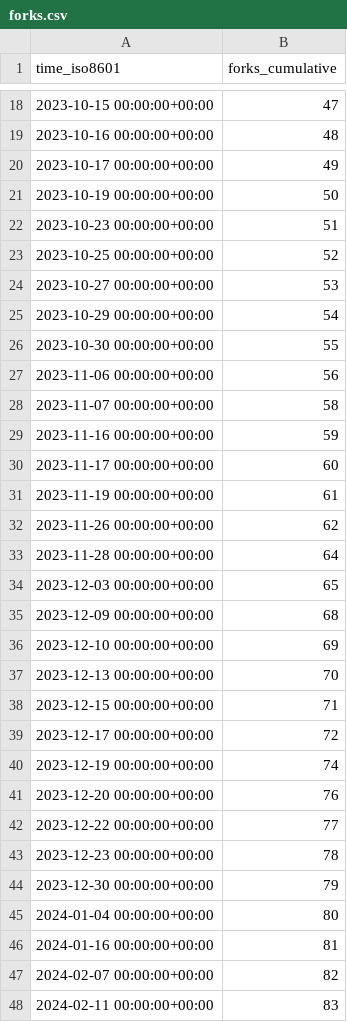
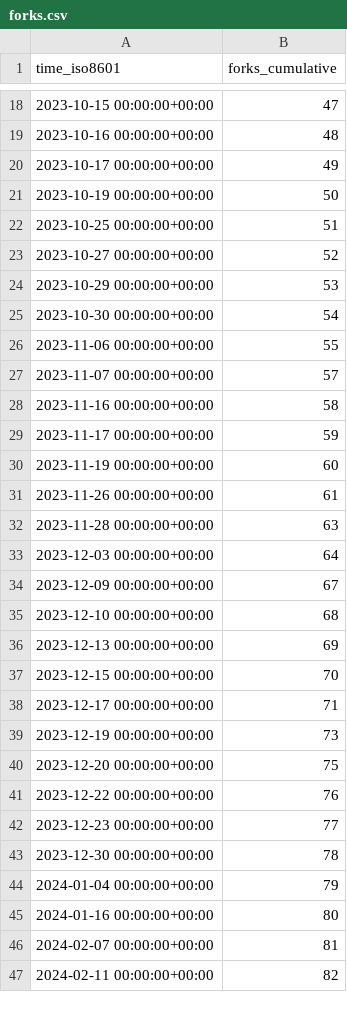
Before and after one commit to mckinsey/vizro, a CSV file: mckinsey/vizro/ghrs-data/forks.csv, drawn as a sheet; only a part is shown, gaps mark what is left out; the diff covers the shown part only.

```diff
--- a/mckinsey/vizro/ghrs-data/forks.csv
+++ b/mckinsey/vizro/ghrs-data/forks.csv
@@ -21,28 +21,27 @@ time_iso8601,forks_cumulative
 2023-10-19 00:00:00+00:00,50
-2023-10-23 00:00:00+00:00,51
-2023-10-25 00:00:00+00:00,52
-2023-10-27 00:00:00+00:00,53
-2023-10-29 00:00:00+00:00,54
-2023-10-30 00:00:00+00:00,55
-2023-11-06 00:00:00+00:00,56
-2023-11-07 00:00:00+00:00,58
-2023-11-16 00:00:00+00:00,59
-2023-11-17 00:00:00+00:00,60
-2023-11-19 00:00:00+00:00,61
-2023-11-26 00:00:00+00:00,62
-2023-11-28 00:00:00+00:00,64
-2023-12-03 00:00:00+00:00,65
-2023-12-09 00:00:00+00:00,68
-2023-12-10 00:00:00+00:00,69
-2023-12-13 00:00:00+00:00,70
-2023-12-15 00:00:00+00:00,71
-2023-12-17 00:00:00+00:00,72
-2023-12-19 00:00:00+00:00,74
-2023-12-20 00:00:00+00:00,76
-2023-12-22 00:00:00+00:00,77
-2023-12-23 00:00:00+00:00,78
-2023-12-30 00:00:00+00:00,79
-2024-01-04 00:00:00+00:00,80
-2024-01-16 00:00:00+00:00,81
-2024-02-07 00:00:00+00:00,82
-2024-02-11 00:00:00+00:00,83
+2023-10-25 00:00:00+00:00,51
+2023-10-27 00:00:00+00:00,52
+2023-10-29 00:00:00+00:00,53
+2023-10-30 00:00:00+00:00,54
+2023-11-06 00:00:00+00:00,55
+2023-11-07 00:00:00+00:00,57
+2023-11-16 00:00:00+00:00,58
+2023-11-17 00:00:00+00:00,59
+2023-11-19 00:00:00+00:00,60
+2023-11-26 00:00:00+00:00,61
+2023-11-28 00:00:00+00:00,63
+2023-12-03 00:00:00+00:00,64
+2023-12-09 00:00:00+00:00,67
+2023-12-10 00:00:00+00:00,68
+2023-12-13 00:00:00+00:00,69
+2023-12-15 00:00:00+00:00,70
+2023-12-17 00:00:00+00:00,71
+2023-12-19 00:00:00+00:00,73
+2023-12-20 00:00:00+00:00,75
+2023-12-22 00:00:00+00:00,76
+2023-12-23 00:00:00+00:00,77
+2023-12-30 00:00:00+00:00,78
+2024-01-04 00:00:00+00:00,79
+2024-01-16 00:00:00+00:00,80
+2024-02-07 00:00:00+00:00,81
+2024-02-11 00:00:00+00:00,82
```
Also changed, not shown: 1 added row and 135 edited cells elsewhere in this file, mckinsey/vizro/ghrs-data/stargazers.csv.
